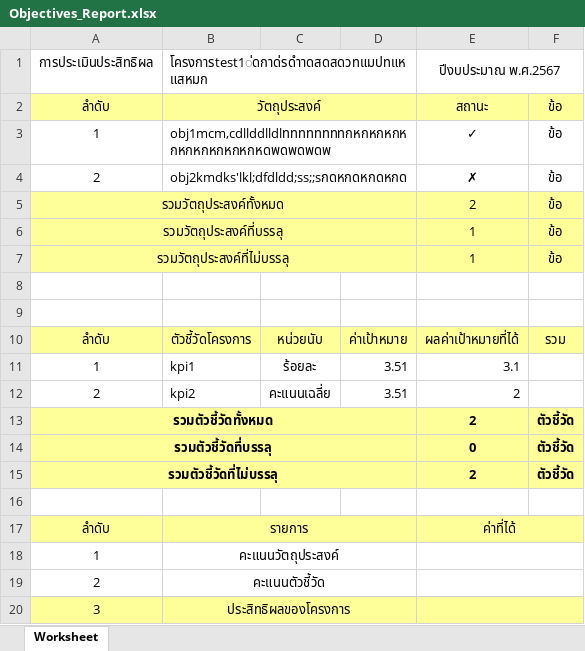
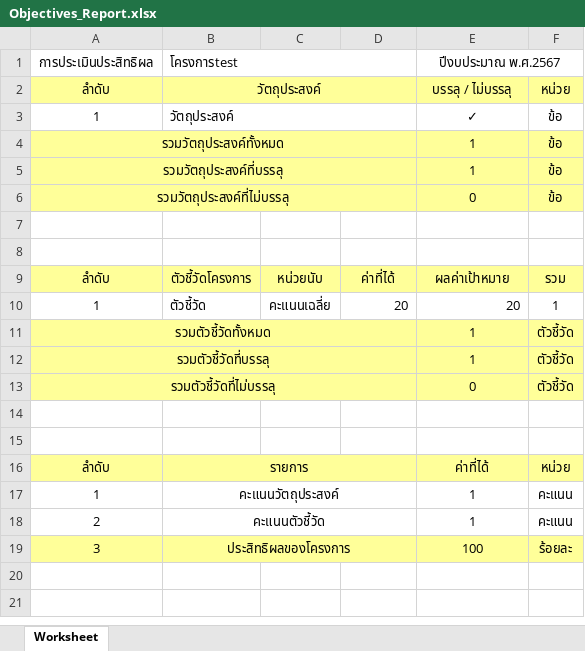
Before and after one commit to ThasawanSnongphan/project, an Excel workbook: public/Objectives_Report.xlsx, sheet Worksheet, drawn as a sheet; values as stored, in another font and other column widths than the file's, no borders; removed rows and columns are numbered as before the commit, all else as after; the diff names each change by its address in the sheet, - before the commit and + after, or states it on an @@ line.

```diff
--- a/public/Objectives_Report.xlsx (sheet Worksheet)
+++ b/public/Objectives_Report.xlsx (sheet Worksheet)
-B1: โครงการtest1่ดกาด่รดำาดสดสดวทแมปทแหแสหมก
+B1: โครงการtest
-E2: สถานะ
+E2: บรรลุ / ไม่บรรลุ
-F2: ข้อ
+F2: หน่วย
-B3: obj1mcm,cdllddlldlททททททททกหกหกหกหกหกหกหกหกหกหดพดพดพดพ
+B3: วัตถุประสงค์
-row 4: 2 | obj2kmdks'lkl;dfdldd;ss;;sกดหกดหกดหกด |  |  | ✗ | ข้อ
-E4: 2
+E4: 1
-E6: 1
+E6: 0
-D9: ค่าเป้าหมาย
+D9: ค่าที่ได้
-E9: ผลค่าเป้าหมายที่ได้
+E9: ผลค่าเป้าหมาย
-row 11: 1 | kpi1 | ร้อยละ | 3.51 | 3.1
-row 12: 2 | kpi2 | คะแนนเฉลี่ย | 3.51 | 2
+row 10: 1 | ตัวชี้วัด | คะแนนเฉลี่ย | 20 | 20 | 1
-A11:A13 bold: on
+A11:A13 bold: off
-E11: 2
+E11: 1
-E11:F13 bold: on
+E11:F13 bold: off
-E12: 0
+E12: 1
-E13: 2
+E13: 0
+row 15: (empty)
-E17:F17 merged
-F16: (empty)
+F16: หน่วย
-E17:E18: (empty)
+E17:E18: 1
-E18:F18 merged
-F17:F18: (empty)
+F17:F18: คะแนน
-E19:F19 merged
-E19: (empty)
+E19: 100
-E20:F20 merged
-F19: (empty)
+F19: ร้อยละ
```
Also changed, not shown: 2 other files.
